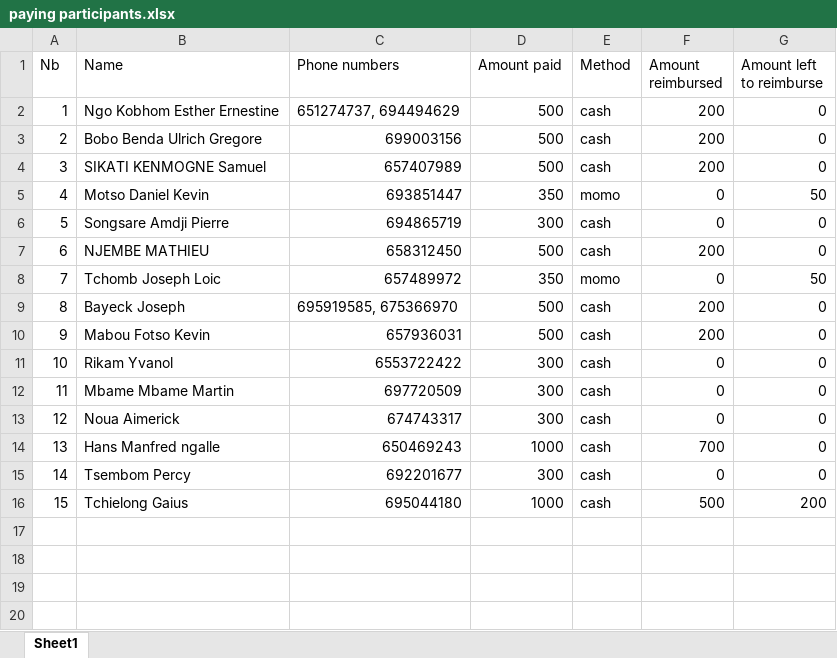
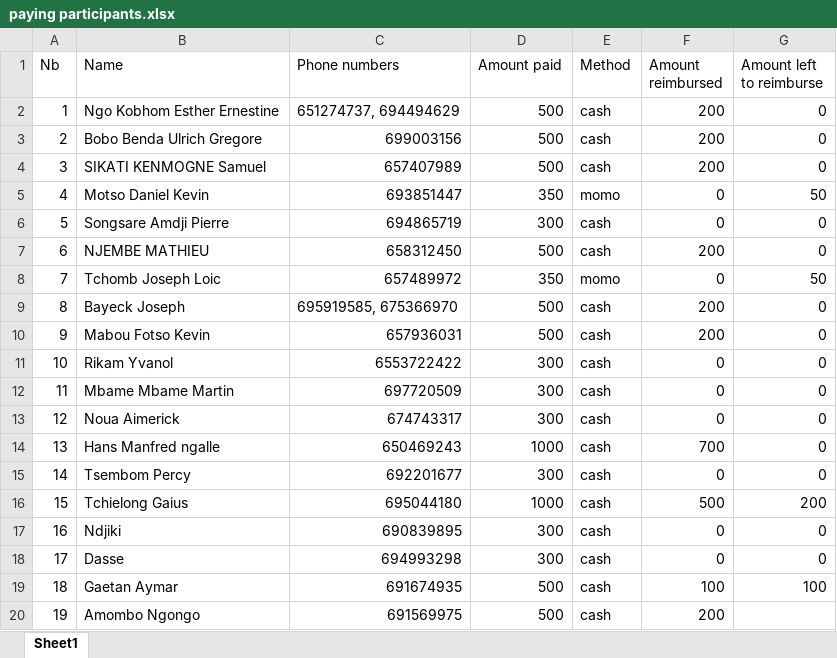
Before and after one commit to Nguh-Prince/ChessTournament, an Excel workbook: paying participants.xlsx, sheet Sheet1, drawn as a sheet; values as stored, in another font and other column widths than the file's, no borders; the diff names each change by its address in the sheet, - before the commit and + after, or states it on an @@ line.

```diff
--- a/paying participants.xlsx (sheet Sheet1)
+++ b/paying participants.xlsx (sheet Sheet1)
+row 17: 16 | Ndjiki | 690839895 | 300 | cash | 0 | 0
+row 18: 17 | Dasse | 694993298 | 300 | cash | 0 | 0
+row 19: 18 | Gaetan Aymar | 691674935 | 500 | cash | 100 | 100
+row 20: 19 | Amombo Ngongo | 691569975 | 500 | cash | 200
```
Also changed, not shown: registered players.xlsx, 13 other files.
